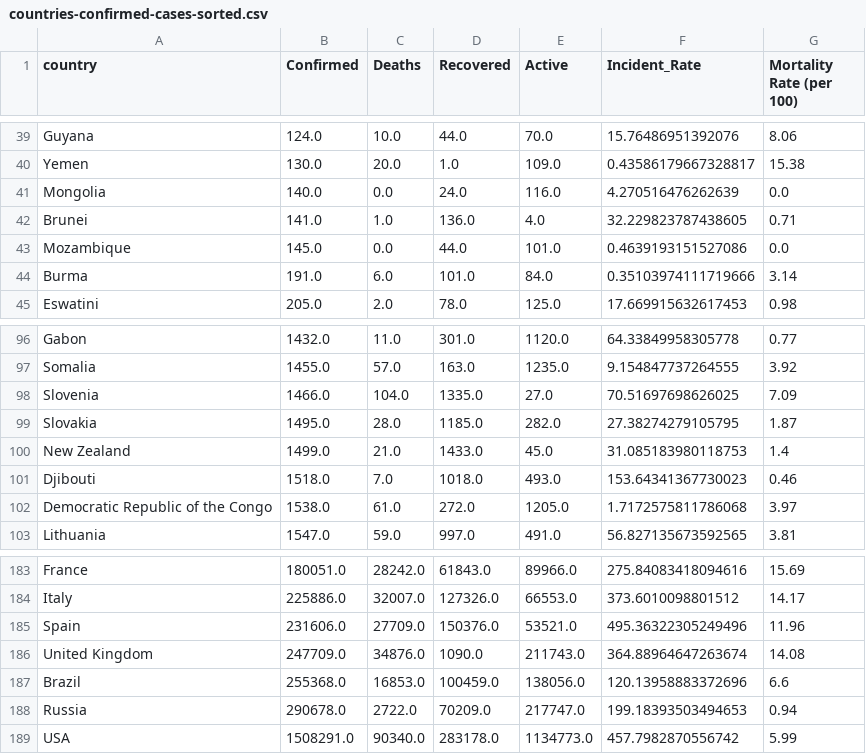
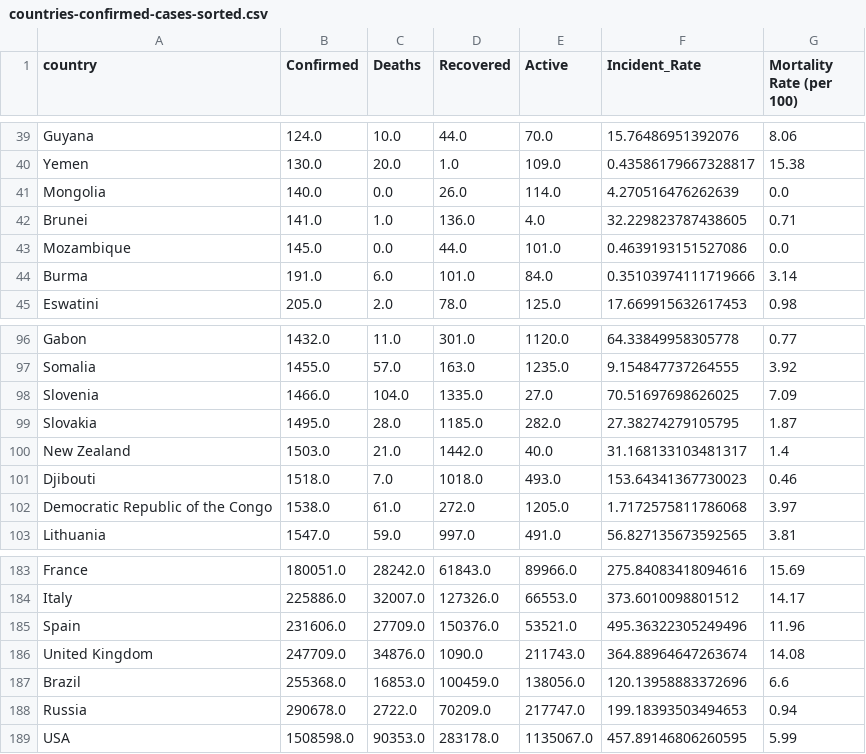
Before and after one commit to singhshivam/Covid-visualization, a CSV file: graphs/countries-confirmed-cases-sorted.csv, drawn as a sheet; only a part is shown, gaps mark what is left out; the diff covers the shown part only.

```diff
--- a/graphs/countries-confirmed-cases-sorted.csv
+++ b/graphs/countries-confirmed-cases-sorted.csv
@@ -40,3 +40,3 @@ Guyana,124.0,10.0,44.0,70.0,15.76486951392076,8.06
 Yemen,130.0,20.0,1.0,109.0,0.43586179667328817,15.38
-Mongolia,140.0,0.0,24.0,116.0,4.270516476262639,0.0
+Mongolia,140.0,0.0,26.0,114.0,4.270516476262639,0.0
 Brunei,141.0,1.0,136.0,4.0,32.229823787438605,0.71
@@ -99,3 +99,3 @@ Slovenia,1466.0,104.0,1335.0,27.0,70.51697698626025,7.09
 Slovakia,1495.0,28.0,1185.0,282.0,27.38274279105795,1.87
-New Zealand,1499.0,21.0,1433.0,45.0,31.085183980118753,1.4
+New Zealand,1503.0,21.0,1442.0,40.0,31.168133103481317,1.4
 Djibouti,1518.0,7.0,1018.0,493.0,153.64341367730023,0.46
@@ -188,2 +188,2 @@ Brazil,255368.0,16853.0,100459.0,138056.0,120.13958883372696,6.6
 Russia,290678.0,2722.0,70209.0,217747.0,199.18393503494653,0.94
-USA,1508291.0,90340.0,283178.0,1134773.0,457.7982870556742,5.99
+USA,1508598.0,90353.0,283178.0,1135067.0,457.89146806260595,5.99
```
Also changed, not shown: 1 added row, 1 removed row and 27 edited cells elsewhere in this file, 2 other files.
